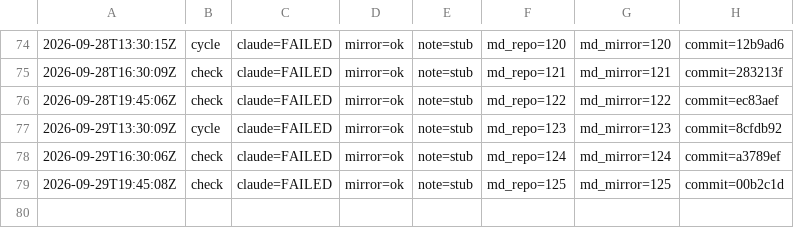
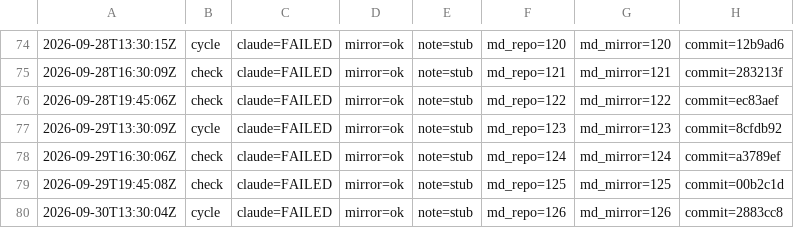
Before and after one commit to dovidlfeldman/awesome-systematic-trading, a TSV file: automation/run-status.tsv, drawn as a sheet; only a part is shown, gaps mark what is left out.

Commit message:
Run status: cycle claude=FAILED mirror=ok note=stub (126/126 md)

```diff
--- a/automation/run-status.tsv
+++ b/automation/run-status.tsv
@@ -79 +79,2 @@
 2026-09-29T19:45:08Z	check	claude=FAILED	mirror=ok	note=stub	md_repo=125	md_mirror=125	commit=00b2c1d
+2026-09-30T13:30:04Z	cycle	claude=FAILED	mirror=ok	note=stub	md_repo=126	md_mirror=126	commit=2883cc8
```
